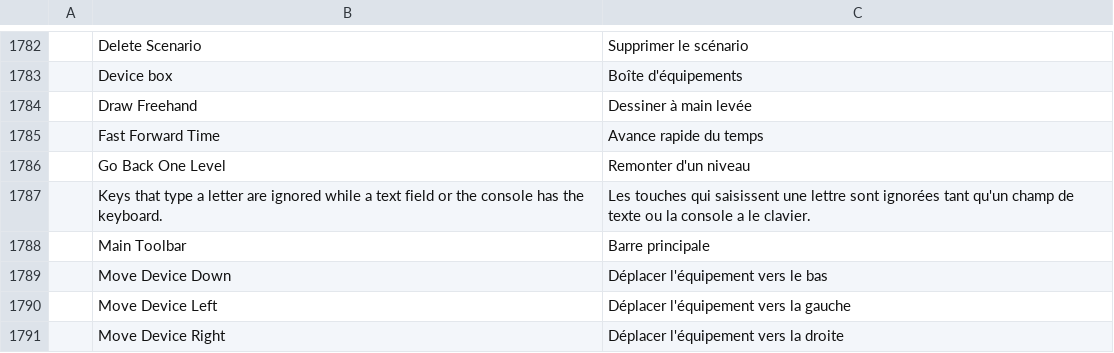
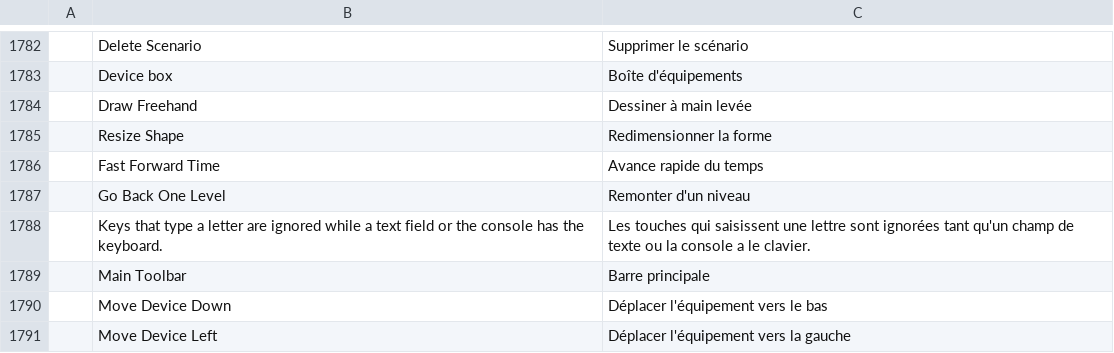
Before and after one commit to ayozetr/netlabcraft, a TSV file: locales/fr/netlabcraft.tsv, drawn as a sheet; only a part is shown, gaps mark what is left out; the shorter side is filled out with more unchanged rows; the diff names each change by its address in the sheet, - before the commit and + after, or states it on an @@ line.

Commit message:
Add the catalog rows for the Resize Shape shortcut label

```diff
--- a/locales/fr/netlabcraft.tsv
+++ b/locales/fr/netlabcraft.tsv
+row 1785:  | Resize Shape | Redimensionner la forme
```
Also changed, not shown: locales/de/netlabcraft.tsv, locales/es/netlabcraft.tsv, 3 other files.
